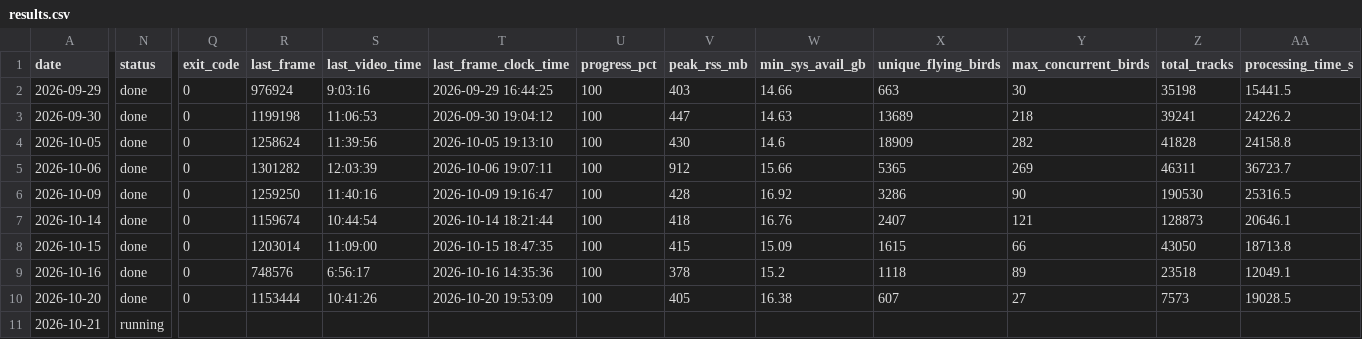
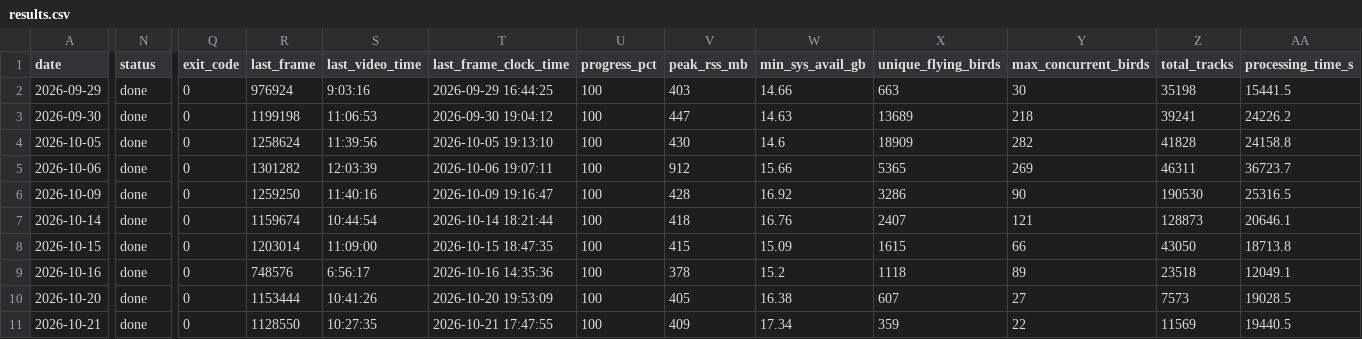
Before and after one commit to vaishnavi-1328/bird_results_analysis, a CSV file: results_v2/location_A/results.csv, drawn as a sheet; only a part is shown, gaps mark what is left out; the diff covers the shown part only; the diff names each change by its address in the sheet, - before the commit and + after, or states it on an @@ line.

```diff
--- a/results_v2/location_A/results.csv
+++ b/results_v2/location_A/results.csv
-N11 (status): running
+N11 (status): done
-Q11 (exit_code): (empty)
+Q11 (exit_code): 0
-R11 (last_frame): (empty)
+R11 (last_frame): 1128550
-S11 (last_video_time): (empty)
+S11 (last_video_time): 10:27:35
-T11 (last_frame_clock_time): (empty)
+T11 (last_frame_clock_time): 2026-10-21 17:47:55
-U11 (progress_pct): (empty)
+U11 (progress_pct): 100
-V11 (peak_rss_mb): (empty)
+V11 (peak_rss_mb): 409
-W11 (min_sys_avail_gb): (empty)
+W11 (min_sys_avail_gb): 17.34
-X11 (unique_flying_birds): (empty)
+X11 (unique_flying_birds): 359
-Y11 (max_concurrent_birds): (empty)
+Y11 (max_concurrent_birds): 22
-Z11 (total_tracks): (empty)
+Z11 (total_tracks): 11569
-AA11 (processing_time_s): (empty)
+AA11 (processing_time_s): 19440.5
```
Also changed, not shown: 3 edited cells elsewhere in this file, results_v2/location_B/results.csv, 5 other files.
